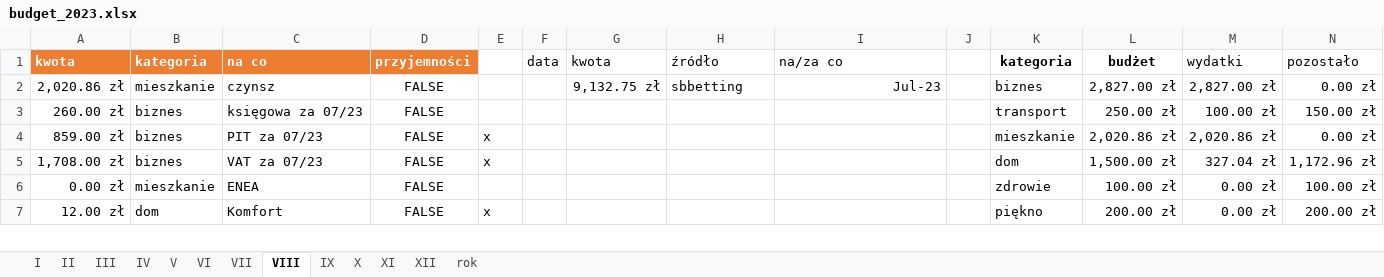
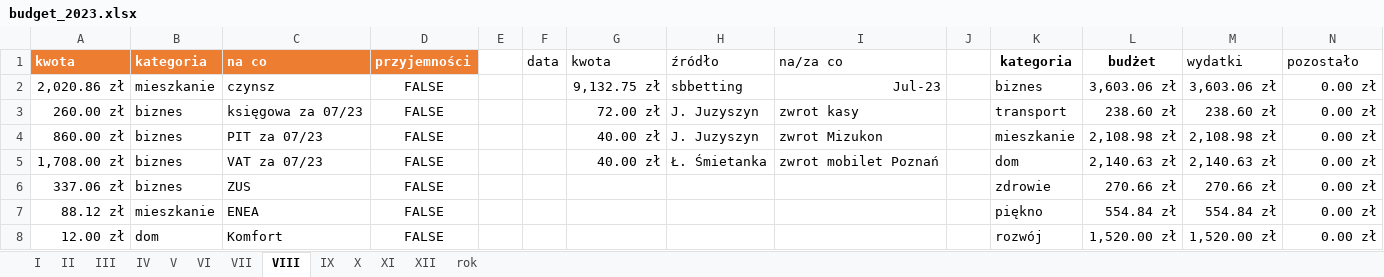
Before and after one commit to nscislowska/simple-budget, an Excel workbook: src/db/budget_2023.xlsx, sheet VIII, drawn as a sheet; only a part is shown; values as stored, in another font and other column widths than the file's, no borders; conditional formats and table styles not drawn; addresses are those after the commit; the diff covers the shown part only; the diff names each change by its address in the sheet, - before the commit and + after, or states it on an @@ line.

Commit message:
budget

```diff
--- a/src/db/budget_2023.xlsx (sheet VIII)
+++ b/src/db/budget_2023.xlsx (sheet VIII)
-L2 (budżet): 2,827.00 zł
+L2 (budżet): 3,603.06 zł
-M2 (wydatki): 2,827.00 zł
+M2 (wydatki): 3,603.06 zł
-G3 (kwota): (empty)
+G3 (kwota): 72.00 zł
-H3:H4 (źródło): (empty)
+H3:H4 (źródło): J. Juzyszyn
-I3 (na/za co): (empty)
+I3 (na/za co): zwrot kasy
-L3 (budżet): 250.00 zł
+L3 (budżet): 238.60 zł
-M3 (wydatki): 100.00 zł
+M3 (wydatki): 238.60 zł
-N3 (pozostało): 150.00 zł
+N3 (pozostało): 0.00 zł
-A4 (kwota): 859.00 zł
+A4 (kwota): 860.00 zł
-E4:E5: x
+E4:E5: (empty)
-G4:G5 (kwota): (empty)
+G4:G5 (kwota): 40.00 zł
-I4 (na/za co): (empty)
+I4 (na/za co): zwrot Mizukon
-L4 (budżet): 2,020.86 zł
+L4 (budżet): 2,108.98 zł
-M4 (wydatki): 2,020.86 zł
+M4 (wydatki): 2,108.98 zł
-H5 (źródło): (empty)
+H5 (źródło): Ł. Śmietanka
-I5 (na/za co): (empty)
+I5 (na/za co): zwrot mobilet Poznań
-L5 (budżet): 1,500.00 zł
+L5 (budżet): 2,140.63 zł
-M5 (wydatki): 327.04 zł
+M5 (wydatki): 2,140.63 zł
-N5 (pozostało): 1,172.96 zł
+N5 (pozostało): 0.00 zł
+row 6: 337.06 zł | biznes | ZUS | FALSE |  |  |  |  |  |  | zdrowie | 270.66 zł | 270.66 zł | 0.00 zł
-A7 (kwota): 0.00 zł
+A7 (kwota): 88.12 zł
-K7 (kategoria): zdrowie
+K7 (kategoria): piękno
-L7 (budżet): 100.00 zł
+L7 (budżet): 554.84 zł
-M7 (wydatki): 0.00 zł
+M7 (wydatki): 554.84 zł
-N7 (pozostało): 100.00 zł
+N7 (pozostało): 0.00 zł
-E8: x
+E8: (empty)
-K8 (kategoria): piękno
+K8 (kategoria): rozwój
-L8 (budżet): 200.00 zł
+L8 (budżet): 1,520.00 zł
-M8 (wydatki): 0.00 zł
+M8 (wydatki): 1,520.00 zł
-N8 (pozostało): 200.00 zł
+N8 (pozostało): 0.00 zł
```
Also changed, not shown: 43 added rows and 28 edited cells elsewhere in this sheet, sheet IX, sheet rok.
